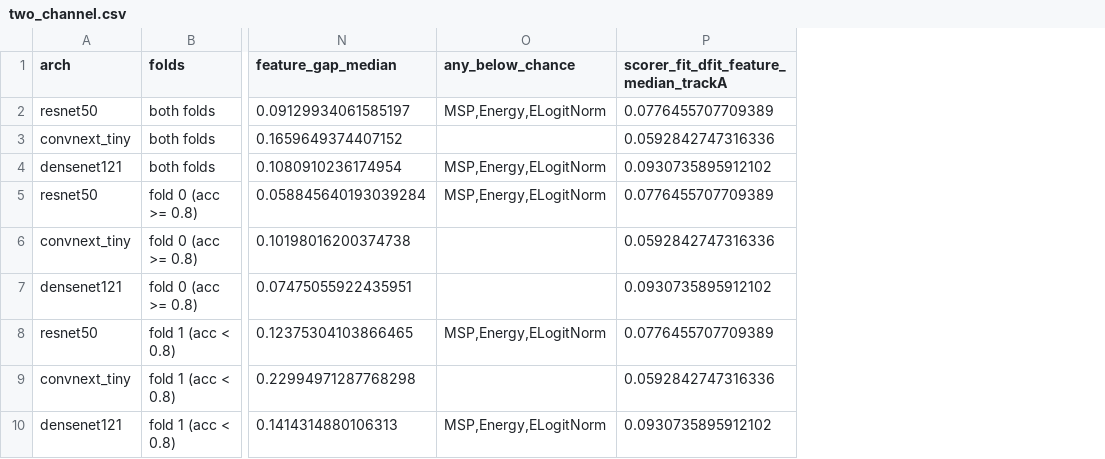
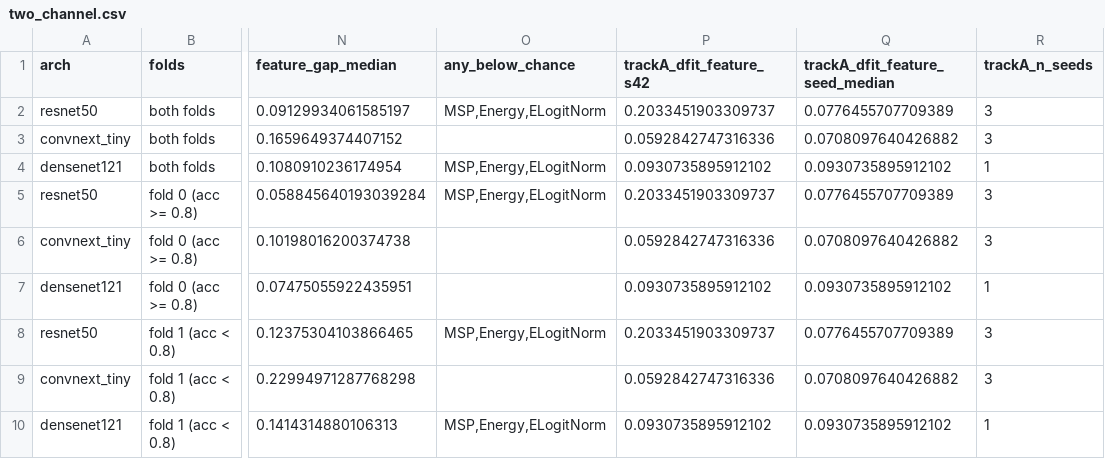
Before and after one commit to TranDucVinh-20225538/DST-Skin, a CSV file: outputs/reports/rigor_pack/miccai_campaign/trackD_backbone_leak/two_channel.csv, drawn as a sheet; only a part is shown, gaps mark what is left out; the diff names each change by its address in the sheet, - before the commit and + after, or states it on an @@ line.

Commit message:
fix: Track D two-channel table reports Track A Delta_fit at seed 42 and as seed median (n) separately; summary updated

```diff
--- a/outputs/reports/rigor_pack/miccai_campaign/trackD_backbone_leak/two_channel.csv
+++ b/outputs/reports/rigor_pack/miccai_campaign/trackD_backbone_leak/two_channel.csv
+column Q (trackA_dfit_feature_seed_median), rows 2-10: 0.0776455707709389 | 0.0708097640426882 | 0.0930735895912102 | 0.0776455707709389 | 0.0708097640426882 | 0.0930735895912102 | 0.0776455707709389 | 0.0708097640426882 | 0.0930735895912102
+column R (trackA_n_seeds), rows 2-10: 3 | 3 | 1 | 3 | 3 | 1 | 3 | 3 | 1
-P1: scorer_fit_dfit_feature_median_trackA
+P1: trackA_dfit_feature_s42
-P2 (trackA_dfit_feature_s42): 0.0776455707709389
+P2 (trackA_dfit_feature_s42): 0.2033451903309737
-P5 (trackA_dfit_feature_s42): 0.0776455707709389
+P5 (trackA_dfit_feature_s42): 0.2033451903309737
-P8 (trackA_dfit_feature_s42): 0.0776455707709389
+P8 (trackA_dfit_feature_s42): 0.2033451903309737
```
Also changed, not shown: 3 other files.
